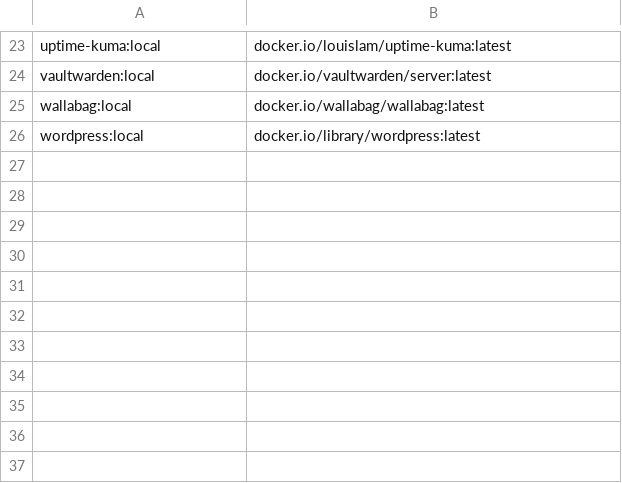
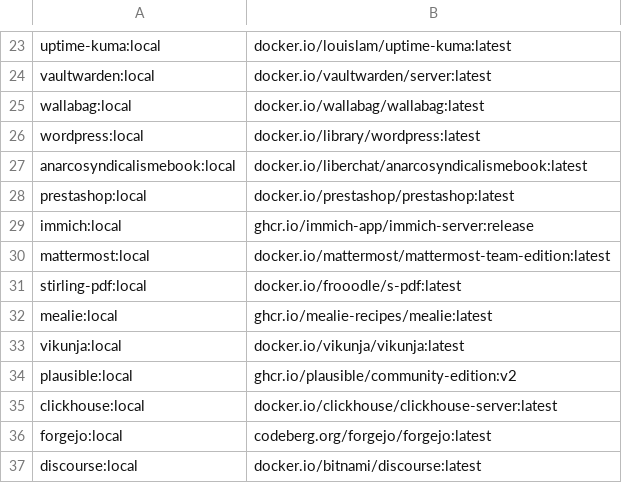
Before and after one commit to Dockan-Conteneurisation-libre/Dockan-store, a TSV file: scripts/image-sources.tsv, drawn as a sheet; only a part is shown, gaps mark what is left out.

Commit message:
Add 10 new apps: AnarcosyndicalismeBOOK, PrestaShop, Immich, Mattermost, Stirling-PDF, Mealie, Vikunja, Plausible, Forgejo, Discourse (31 apps total)

```diff
--- a/scripts/image-sources.tsv
+++ b/scripts/image-sources.tsv
@@ -26 +26,12 @@ wallabag:local	docker.io/wallabag/wallabag:latest
 wordpress:local	docker.io/library/wordpress:latest
+anarcosyndicalismebook:local	docker.io/liberchat/anarcosyndicalismebook:latest
+prestashop:local	docker.io/prestashop/prestashop:latest
+immich:local	ghcr.io/immich-app/immich-server:release
+mattermost:local	docker.io/mattermost/mattermost-team-edition:latest
+stirling-pdf:local	docker.io/frooodle/s-pdf:latest
+mealie:local	ghcr.io/mealie-recipes/mealie:latest
+vikunja:local	docker.io/vikunja/vikunja:latest
+plausible:local	ghcr.io/plausible/community-edition:v2
+clickhouse:local	docker.io/clickhouse/clickhouse-server:latest
+forgejo:local	codeberg.org/forgejo/forgejo:latest
+discourse:local	docker.io/bitnami/discourse:latest
```
Also changed, not shown: 32 other files.
